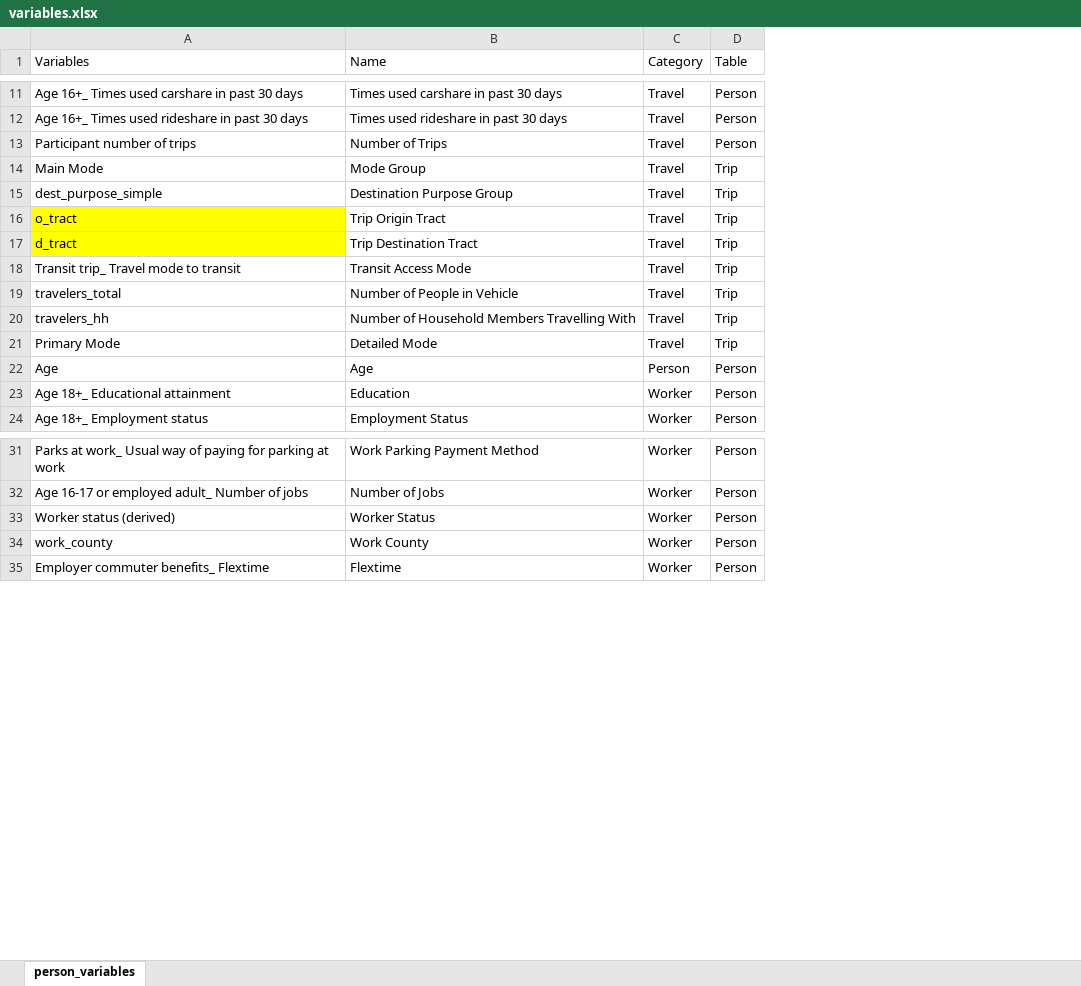
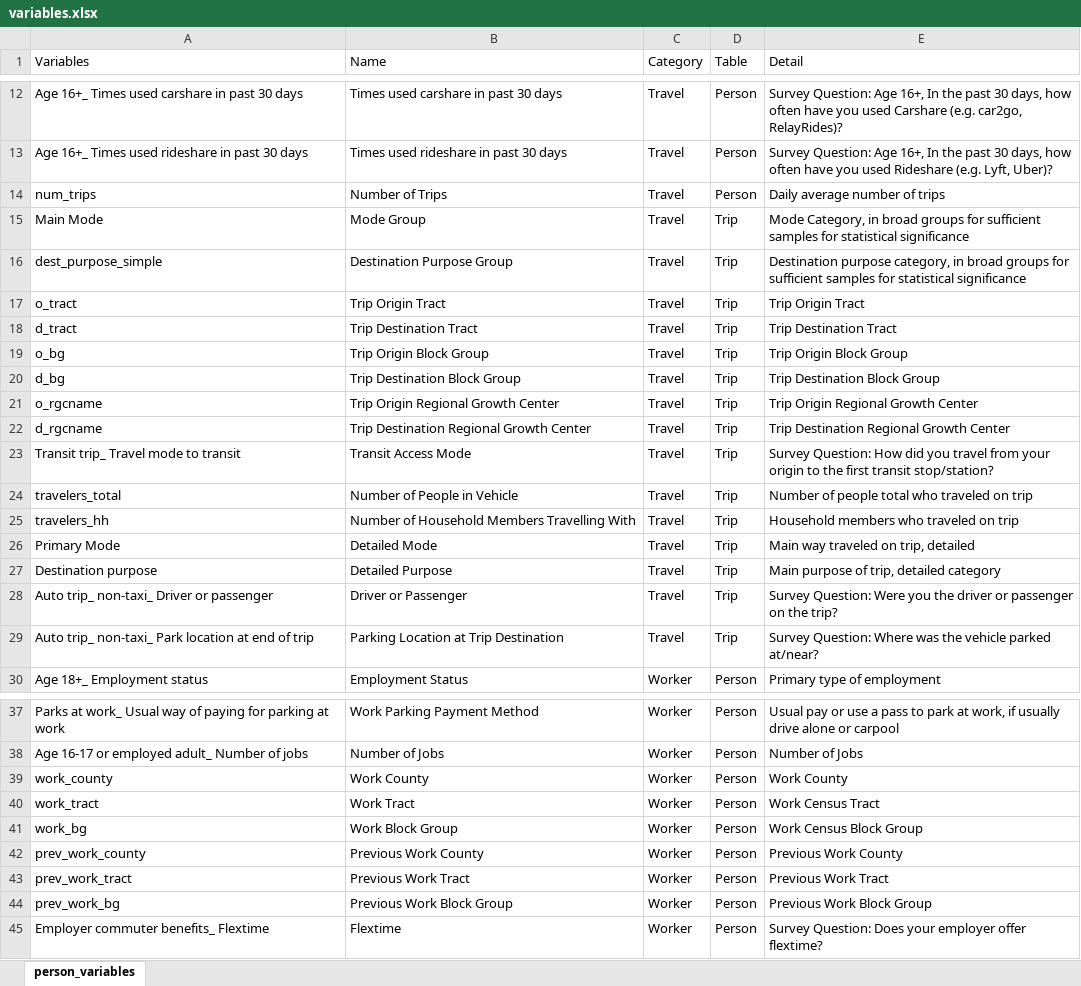
Before and after one commit to psrc/travel-study-stories, an Excel workbook: shiny/variables.xlsx, sheet person_variables, drawn as a sheet; only a part is shown, gaps mark what is left out; values as stored, in another font and other column widths than the file's, no borders; removed rows and columns are numbered as before the commit, all else as after; the diff covers the shown part only; the diff names each change by its address in the sheet, - before the commit and + after, or states it on an @@ line.

Commit message:
added shinyjs to produce var detail

```diff
--- a/shiny/variables.xlsx (sheet person_variables)
+++ b/shiny/variables.xlsx (sheet person_variables)
+column E (Detail), rows 12-18: Survey Question: Age 16+, In the past 30 days, how often have you used Carshare (e.g. car2go, RelayRides)? | Survey Question: Age 16+, In the past 30 days, how often have you used Rideshare (e.g. Lyft, Uber)? | Daily average number of trips | Mode Category, in broad groups for sufficient samples for statistical significance | Destination purpose category, in broad groups for sufficient samples for statistical significance | Trip Origin Tract | Trip Destination Tract; rows 23-26: Survey Question: How did you travel from your origin to the first transit stop/station? | Number of people total who traveled on trip | Household members who traveled on trip | Main way traveled on trip, detailed; row 30: Primary type of employment; rows 37-39: Usual pay or use a pass to park at work, if usually drive alone or carpool | Number of Jobs | Work County; row 45: Survey Question: Does your employer offer flextime?
-A14 (Variables): Participant number of trips
+A14 (Variables): num_trips
-A17:A18 fill: #FFFF00
+A17:A18 fill: none
+row 19: o_bg | Trip Origin Block Group | Travel | Trip | Trip Origin Block Group
+row 20: d_bg | Trip Destination Block Group | Travel | Trip | Trip Destination Block Group
+row 21: o_rgcname | Trip Origin Regional Growth Center | Travel | Trip | Trip Origin Regional Growth Center
+row 22: d_rgcname | Trip Destination Regional Growth Center | Travel | Trip | Trip Destination Regional Growth Center
@@ row 22 moved to row 6: Age @@
-row 23: Age 18+_ Educational attainment | Education | Worker | Person
+row 27: Destination purpose | Detailed Purpose | Travel | Trip | Main purpose of trip, detailed category
+row 28: Auto trip_ non-taxi_ Driver or passenger | Driver or Passenger | Travel | Trip | Survey Question: Were you the driver or passenger on the trip?
+row 29: Auto trip_ non-taxi_ Park location at end of trip | Parking Location at Trip Destination | Travel | Trip | Survey Question: Where was the vehicle parked at/near?
-row 33: Worker status (derived) | Worker Status | Worker | Person
+row 40: work_tract | Work Tract | Worker | Person | Work Census Tract
+row 41: work_bg | Work Block Group | Worker | Person | Work Census Block Group
+row 42: prev_work_county | Previous Work County | Worker | Person | Previous Work County
+row 43: prev_work_tract | Previous Work Tract | Worker | Person | Previous Work Tract
+row 44: prev_work_bg | Previous Work Block Group | Worker | Person | Previous Work Block Group
```
Also changed, not shown: 9 added rows, 1 removed row and 2 edited cells elsewhere in this sheet, 3 other files.
